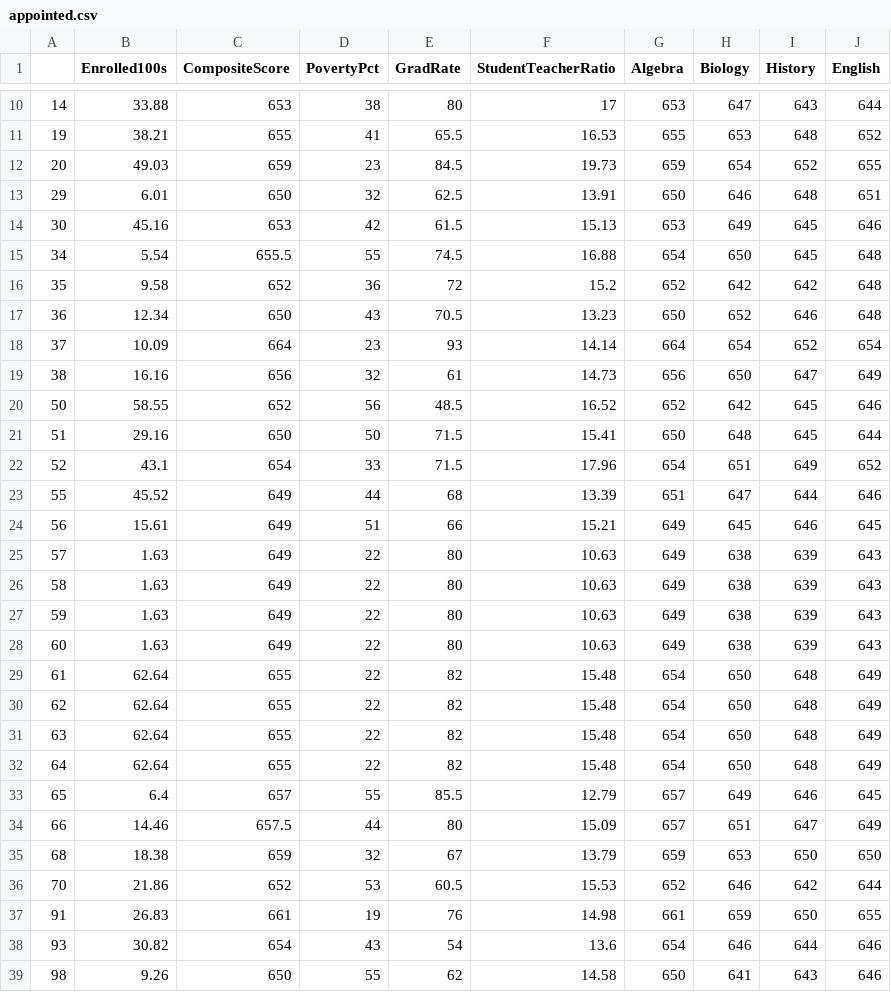
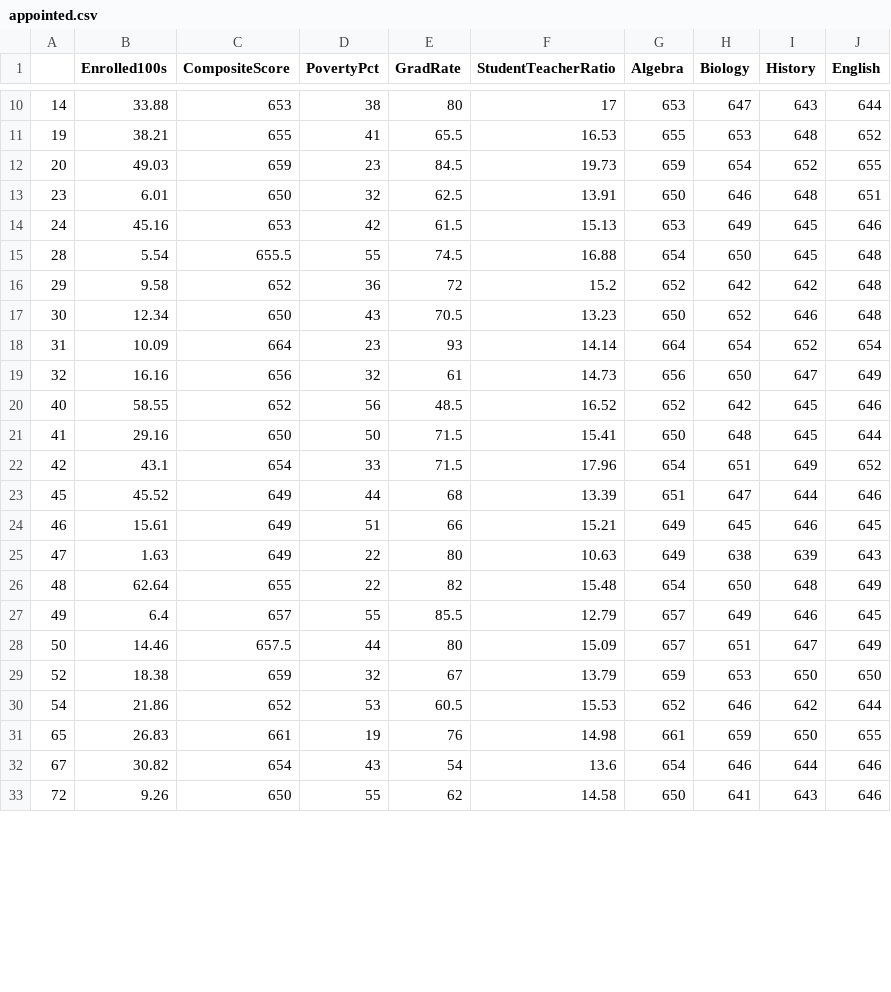
Before and after one commit to Leonardo2011/Assignment3, a CSV file: appointed.csv, drawn as a sheet; only a part is shown, gaps mark what is left out; the diff covers the shown part only.

```diff
--- a/appointed.csv
+++ b/appointed.csv
@@ -12,28 +12,22 @@
 "20",49.03,659,23,84.5,19.73,659,654,652,655
-"29",6.01,650,32,62.5,13.91,650,646,648,651
-"30",45.16,653,42,61.5,15.13,653,649,645,646
-"34",5.54,655.5,55,74.5,16.88,654,650,645,648
-"35",9.58,652,36,72,15.2,652,642,642,648
-"36",12.34,650,43,70.5,13.23,650,652,646,648
-"37",10.09,664,23,93,14.14,664,654,652,654
-"38",16.16,656,32,61,14.73,656,650,647,649
-"50",58.55,652,56,48.5,16.52,652,642,645,646
-"51",29.16,650,50,71.5,15.41,650,648,645,644
-"52",43.1,654,33,71.5,17.96,654,651,649,652
-"55",45.52,649,44,68,13.39,651,647,644,646
-"56",15.61,649,51,66,15.21,649,645,646,645
-"57",1.63,649,22,80,10.63,649,638,639,643
-"58",1.63,649,22,80,10.63,649,638,639,643
-"59",1.63,649,22,80,10.63,649,638,639,643
-"60",1.63,649,22,80,10.63,649,638,639,643
-"61",62.64,655,22,82,15.48,654,650,648,649
-"62",62.64,655,22,82,15.48,654,650,648,649
-"63",62.64,655,22,82,15.48,654,650,648,649
-"64",62.64,655,22,82,15.48,654,650,648,649
-"65",6.4,657,55,85.5,12.79,657,649,646,645
-"66",14.46,657.5,44,80,15.09,657,651,647,649
-"68",18.38,659,32,67,13.79,659,653,650,650
-"70",21.86,652,53,60.5,15.53,652,646,642,644
-"91",26.83,661,19,76,14.98,661,659,650,655
-"93",30.82,654,43,54,13.6,654,646,644,646
-"98",9.26,650,55,62,14.58,650,641,643,646
+"23",6.01,650,32,62.5,13.91,650,646,648,651
+"24",45.16,653,42,61.5,15.13,653,649,645,646
+"28",5.54,655.5,55,74.5,16.88,654,650,645,648
+"29",9.58,652,36,72,15.2,652,642,642,648
+"30",12.34,650,43,70.5,13.23,650,652,646,648
+"31",10.09,664,23,93,14.14,664,654,652,654
+"32",16.16,656,32,61,14.73,656,650,647,649
+"40",58.55,652,56,48.5,16.52,652,642,645,646
+"41",29.16,650,50,71.5,15.41,650,648,645,644
+"42",43.1,654,33,71.5,17.96,654,651,649,652
+"45",45.52,649,44,68,13.39,651,647,644,646
+"46",15.61,649,51,66,15.21,649,645,646,645
+"47",1.63,649,22,80,10.63,649,638,639,643
+"48",62.64,655,22,82,15.48,654,650,648,649
+"49",6.4,657,55,85.5,12.79,657,649,646,645
+"50",14.46,657.5,44,80,15.09,657,651,647,649
+"52",18.38,659,32,67,13.79,659,653,650,650
+"54",21.86,652,53,60.5,15.53,652,646,642,644
+"65",26.83,661,19,76,14.98,661,659,650,655
+"67",30.82,654,43,54,13.6,654,646,644,646
+"72",9.26,650,55,62,14.58,650,641,643,646
```
Also changed, not shown: 6 removed rows and 41 edited cells elsewhere in this file, elected.csv, 11 other files.
